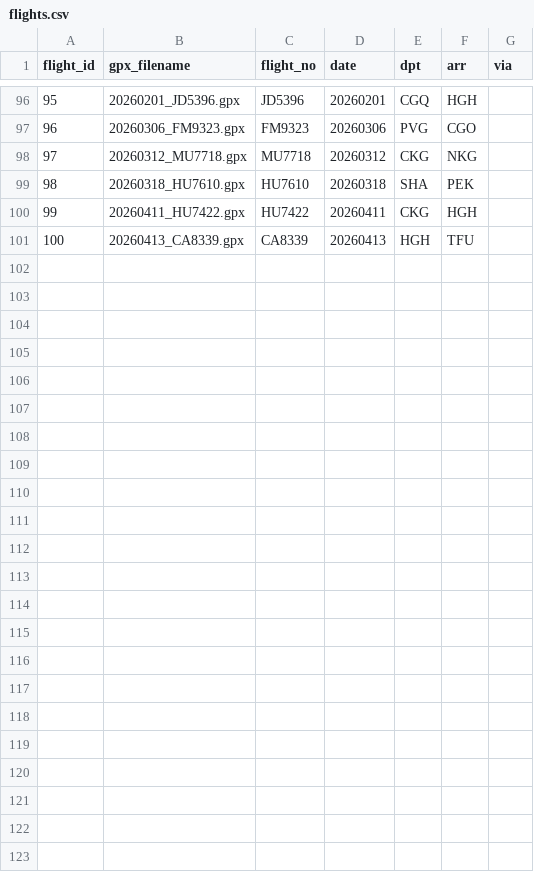
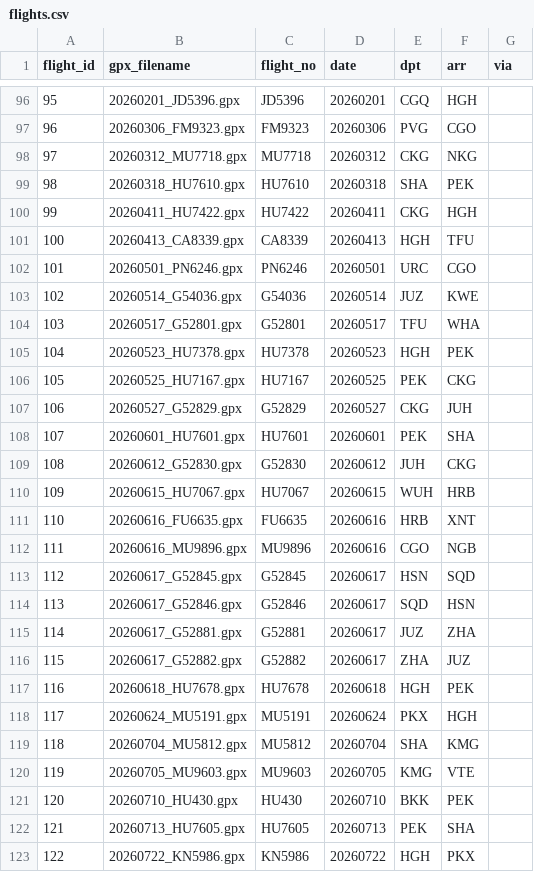
Before and after one commit to wu-ys/wheredidIgo, a CSV file: flights/flights.csv, drawn as a sheet; only a part is shown, gaps mark what is left out; the diff names each change by its address in the sheet, - before the commit and + after, or states it on an @@ line.

Commit message:
add flights until 20260729

```diff
--- a/flights/flights.csv
+++ b/flights/flights.csv
+row 102: 101 | 20260501_PN6246.gpx | PN6246 | 20260501 | URC | CGO
+row 103: 102 | 20260514_G54036.gpx | G54036 | 20260514 | JUZ | KWE
+row 104: 103 | 20260517_G52801.gpx | G52801 | 20260517 | TFU | WHA
+row 105: 104 | 20260523_HU7378.gpx | HU7378 | 20260523 | HGH | PEK
+row 106: 105 | 20260525_HU7167.gpx | HU7167 | 20260525 | PEK | CKG
+row 107: 106 | 20260527_G52829.gpx | G52829 | 20260527 | CKG | JUH
+row 108: 107 | 20260601_HU7601.gpx | HU7601 | 20260601 | PEK | SHA
+row 109: 108 | 20260612_G52830.gpx | G52830 | 20260612 | JUH | CKG
+row 110: 109 | 20260615_HU7067.gpx | HU7067 | 20260615 | WUH | HRB
+row 111: 110 | 20260616_FU6635.gpx | FU6635 | 20260616 | HRB | XNT
+row 112: 111 | 20260616_MU9896.gpx | MU9896 | 20260616 | CGO | NGB
+row 113: 112 | 20260617_G52845.gpx | G52845 | 20260617 | HSN | SQD
+row 114: 113 | 20260617_G52846.gpx | G52846 | 20260617 | SQD | HSN
+row 115: 114 | 20260617_G52881.gpx | G52881 | 20260617 | JUZ | ZHA
+row 116: 115 | 20260617_G52882.gpx | G52882 | 20260617 | ZHA | JUZ
+row 117: 116 | 20260618_HU7678.gpx | HU7678 | 20260618 | HGH | PEK
+row 118: 117 | 20260624_MU5191.gpx | MU5191 | 20260624 | PKX | HGH
+row 119: 118 | 20260704_MU5812.gpx | MU5812 | 20260704 | SHA | KMG
+row 120: 119 | 20260705_MU9603.gpx | MU9603 | 20260705 | KMG | VTE
+row 121: 120 | 20260710_HU430.gpx | HU430 | 20260710 | BKK | PEK
+row 122: 121 | 20260713_HU7605.gpx | HU7605 | 20260713 | PEK | SHA
+row 123: 122 | 20260722_KN5986.gpx | KN5986 | 20260722 | HGH | PKX
```
Also changed, not shown: flights/airport.csv, 50 other files.
